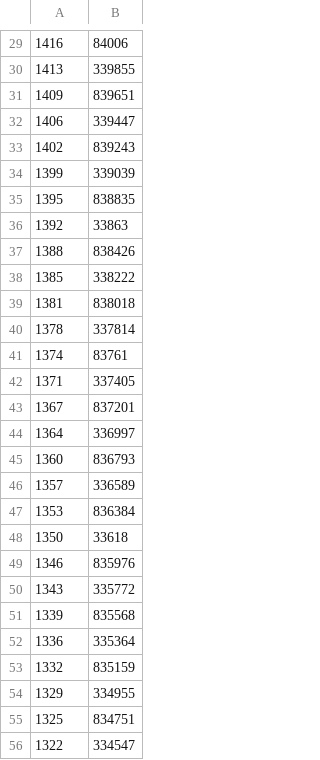
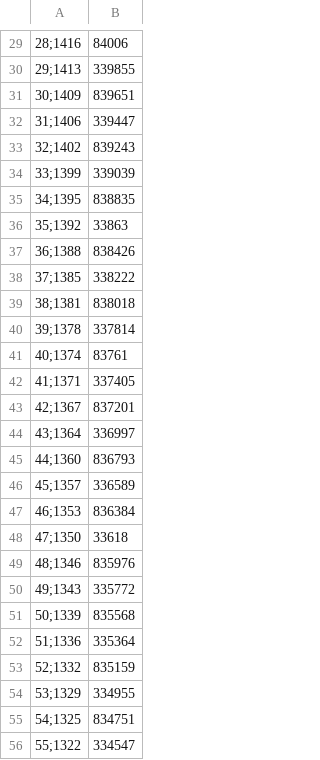
Before and after one commit to mecdcme/hack-frontend, a CSV file: data/dati_timelapse_3.csv, drawn as a sheet; only a part is shown, gaps mark what is left out; the diff covers the shown part only; the diff names each change by its address in the sheet, - before the commit and + after, or states it on an @@ line.

```diff
--- a/data/dati_timelapse_3.csv
+++ b/data/dati_timelapse_3.csv
-A29: 1416
+A29: 28;1416
-A30: 1413
+A30: 29;1413
-A31: 1409
+A31: 30;1409
-A32: 1406
+A32: 31;1406
-A33: 1402
+A33: 32;1402
-A34: 1399
+A34: 33;1399
-A35: 1395
+A35: 34;1395
-A36: 1392
+A36: 35;1392
-A37: 1388
+A37: 36;1388
-A38: 1385
+A38: 37;1385
-A39: 1381
+A39: 38;1381
-A40: 1378
+A40: 39;1378
-A41: 1374
+A41: 40;1374
-A42: 1371
+A42: 41;1371
-A43: 1367
+A43: 42;1367
-A44: 1364
+A44: 43;1364
-A45: 1360
+A45: 44;1360
-A46: 1357
+A46: 45;1357
-A47: 1353
+A47: 46;1353
-A48: 1350
+A48: 47;1350
-A49: 1346
+A49: 48;1346
-A50: 1343
+A50: 49;1343
-A51: 1339
+A51: 50;1339
-A52: 1336
+A52: 51;1336
-A53: 1332
+A53: 52;1332
-A54: 1329
+A54: 53;1329
-A55: 1325
+A55: 54;1325
-A56: 1322
+A56: 55;1322
```
Also changed, not shown: 102 edited cells elsewhere in this file, data/dati_timelapse.csv, data/dati_timelapse_2.csv, 7 other files.
